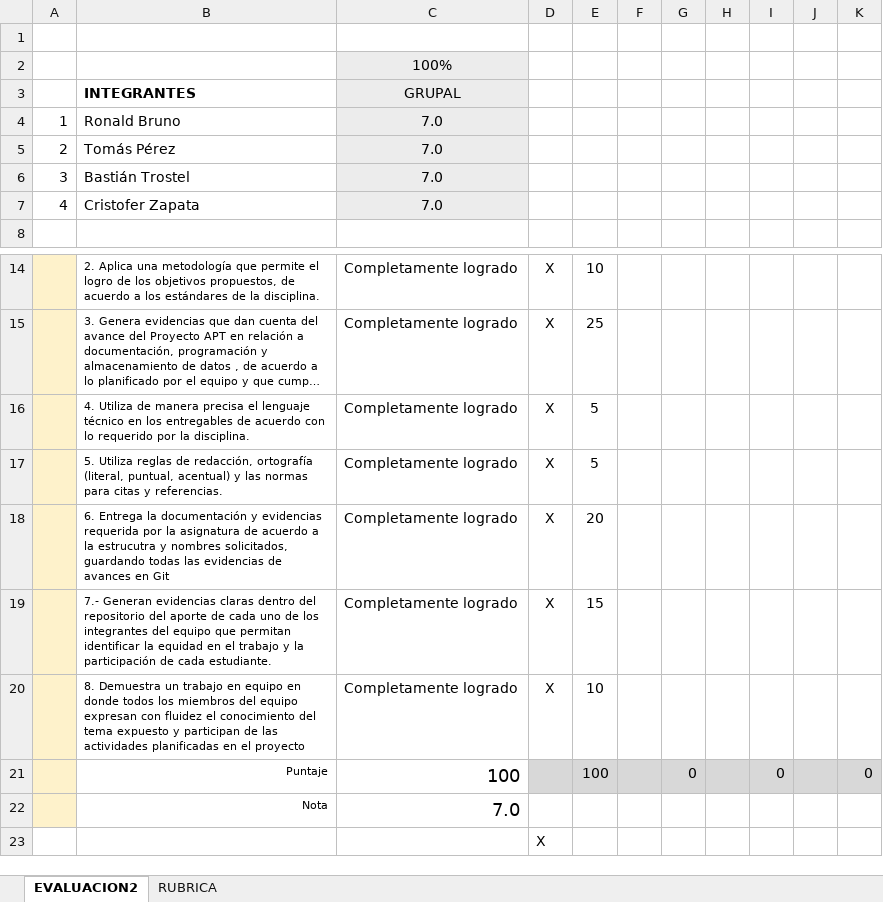
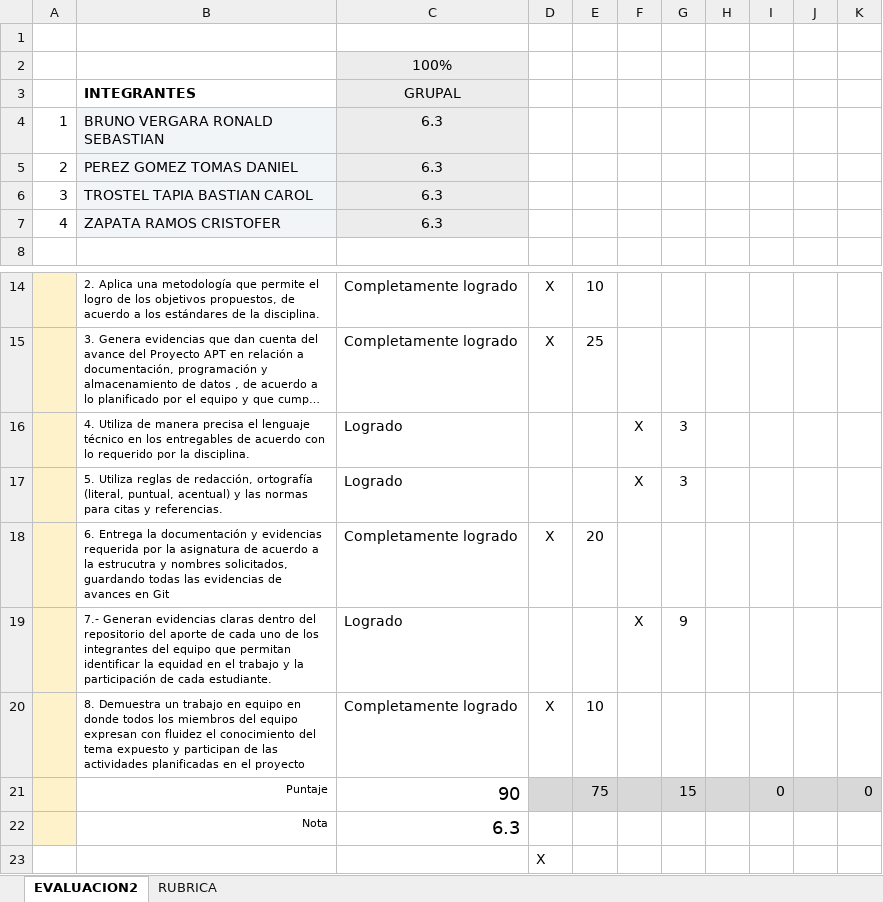
Before and after one commit to DesertmasterS/AV_AM_800_Grupo01, an Excel workbook: Fase2/Evidencias Grupales/PLANILLA DE EVALUACION AVANCE FASE 2.xlsx, sheet EVALUACION2, drawn as a sheet; only a part is shown, gaps mark what is left out; long unchanged cells end in …; values as stored, in another font and other column widths than the file's, no borders; charts and pictures and conditional formats not drawn; removed rows and columns are numbered as before the commit, all else as after; the diff names each change by its address in the sheet, - before the commit and + after, or states it on an @@ line.

Commit message:
task: * arreglo eventoID para idempotencia al usar botón SOS * Planilla de evaluación actualizada * Formato de carpetas de Fase 3

```diff
--- a/Fase2/Evidencias Grupales/PLANILLA DE EVALUACION AVANCE FASE 2.xlsx (sheet EVALUACION2)
+++ b/Fase2/Evidencias Grupales/PLANILLA DE EVALUACION AVANCE FASE 2.xlsx (sheet EVALUACION2)
-B4: Ronald Bruno
+B4: BRUNO VERGARA RONALD SEBASTIAN
-B4:B7 fill: none
+B4:B7 fill: #F2F5F7
-C4:C7: 7.0
+C4:C7: 6.3
-B5: Tomás Pérez
+B5: PEREZ GOMEZ TOMAS DANIEL
-B6: Bastián Trostel
+B6: TROSTEL TAPIA BASTIAN CAROL
-B7: Cristofer Zapata
+B7: ZAPATA RAMOS CRISTOFER
-row 16:  | 4. Utiliza de manera precisa el lenguaje técnico en los entregables de acuerdo con lo requerido por la disciplina. | Completamente logrado | X | 5
-row 17:  | 5. Utiliza reglas de redacción, ortografía (literal, puntual, acentual) y las normas para citas y referencias. | Completamente logrado | X | 5
+row 16:  | 4. Utiliza de manera precisa el lenguaje técnico en los entregables de acuerdo con lo requerido por la disciplina. | Logrado |  |  | X | 3
+row 17:  | 5. Utiliza reglas de redacción, ortografía (literal, puntual, acentual) y las normas para citas y referencias. | Logrado |  |  | X | 3
-row 19:  | 7.- Generan evidencias claras dentro del repositorio del aporte de cada uno de los integrantes del equipo que permitan identificar la equidad en el trabajo y la participación de cada estudiante. | Completamente logrado | X | 15
+row 19:  | 7.- Generan evidencias claras dentro del repositorio del aporte de cada uno de los integrantes del equipo que permitan identificar la equidad en el trabajo y la participación de cada estudiante. | Logrado |  |  | X | 9
-C21: 100
+C21: 90
-E21: 100
+E21: 75
-G21: 0
+G21: 15
-C22: 7.0
+C22: 6.3
```
Also changed, not shown: 4 other files.
